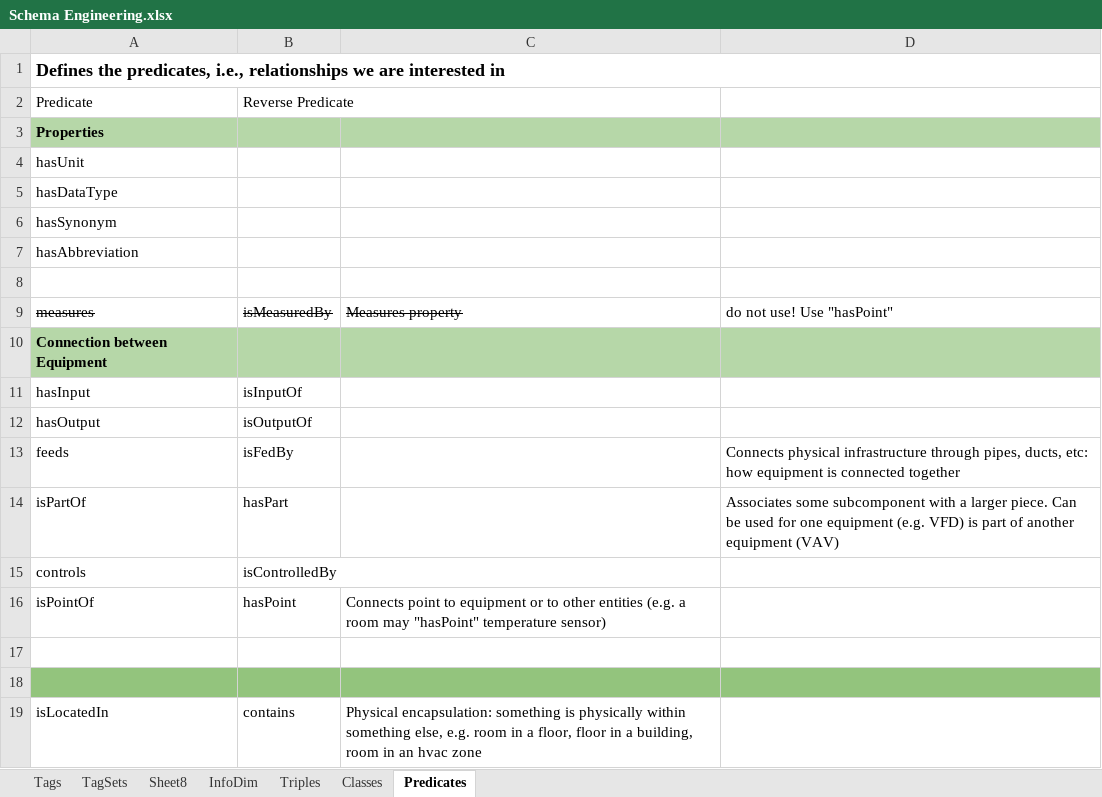
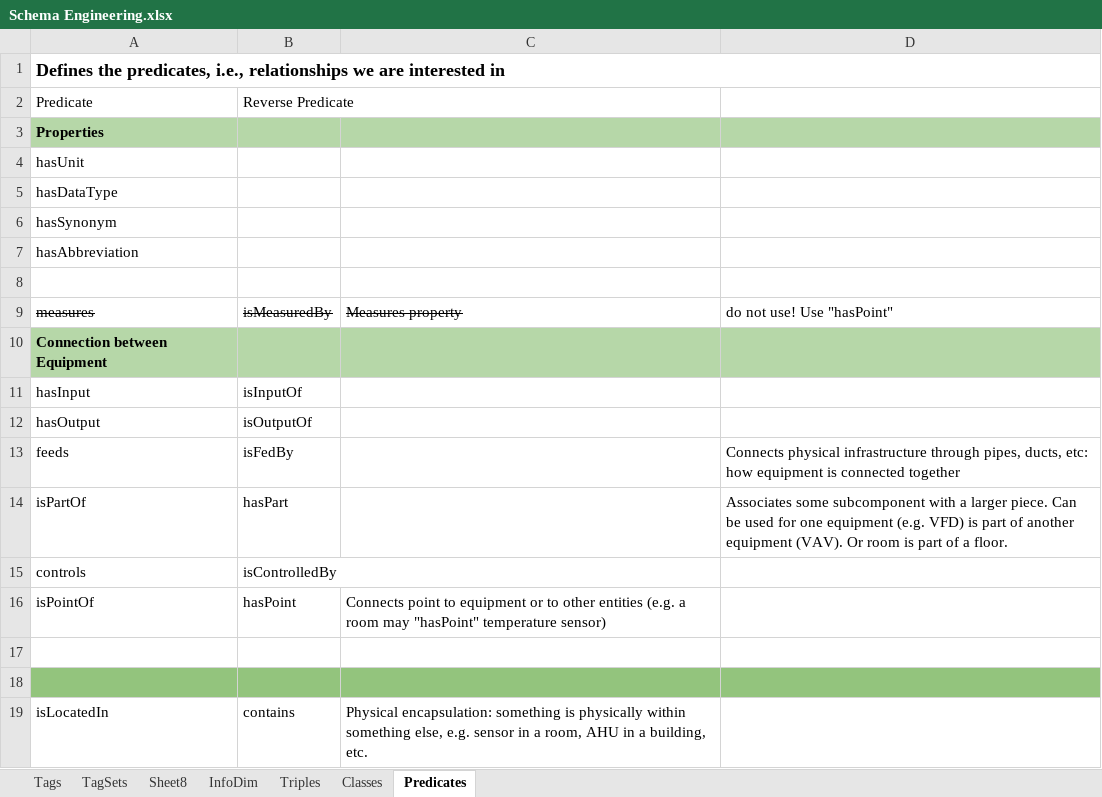
Before and after one commit to aslakjohansen/GroundTruth-1, an Excel workbook: BuildingSchema/Schema Engineering.xlsx, sheet Predicates, drawn as a sheet; values as stored, in another font and other column widths than the file's, no borders; charts and pictures not drawn; the diff names each change by its address in the sheet, - before the commit and + after, or states it on an @@ line.

```diff
--- a/BuildingSchema/Schema Engineering.xlsx (sheet Predicates)
+++ b/BuildingSchema/Schema Engineering.xlsx (sheet Predicates)
-D14: …another equipment (VAV)
+D14: …another equipment (VAV). Or room is part of a floor.
-C19: …else, e.g. room in a floor, floor in a building, room in an hvac zone
+C19: …else, e.g. sensor in a room, AHU in a building, etc.
```
Also changed, not shown: sheet TagSets, 4 other files.
